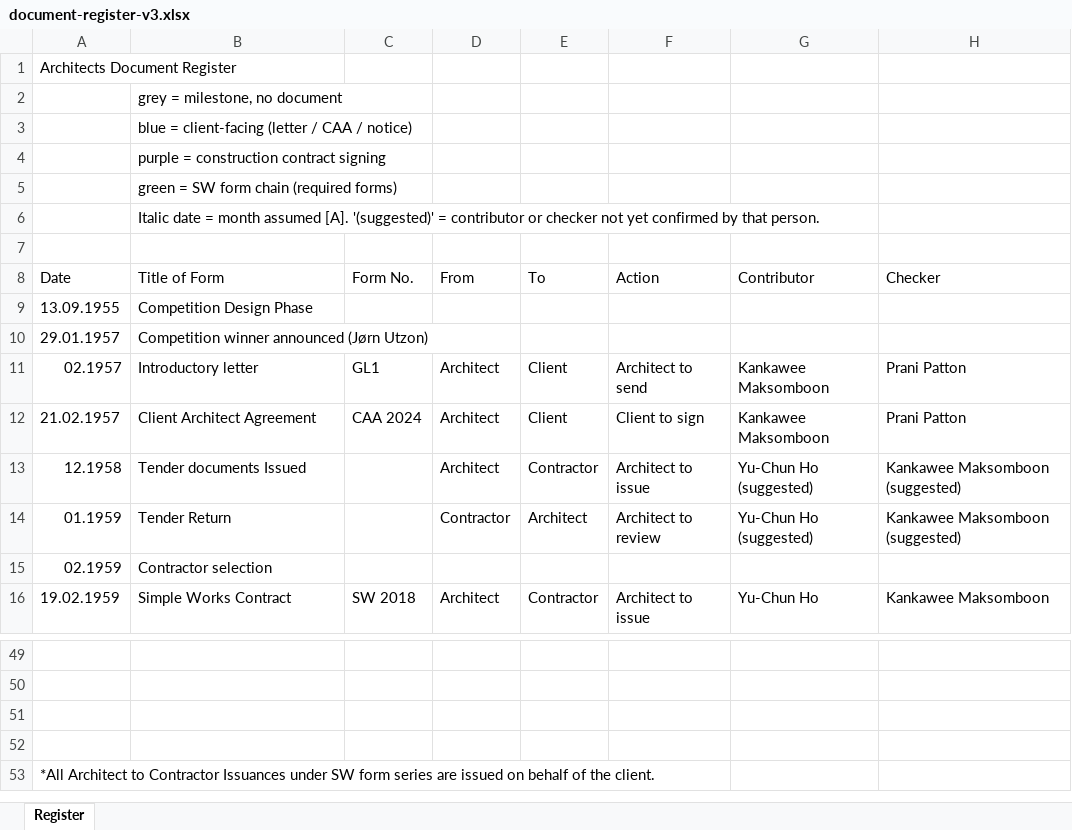
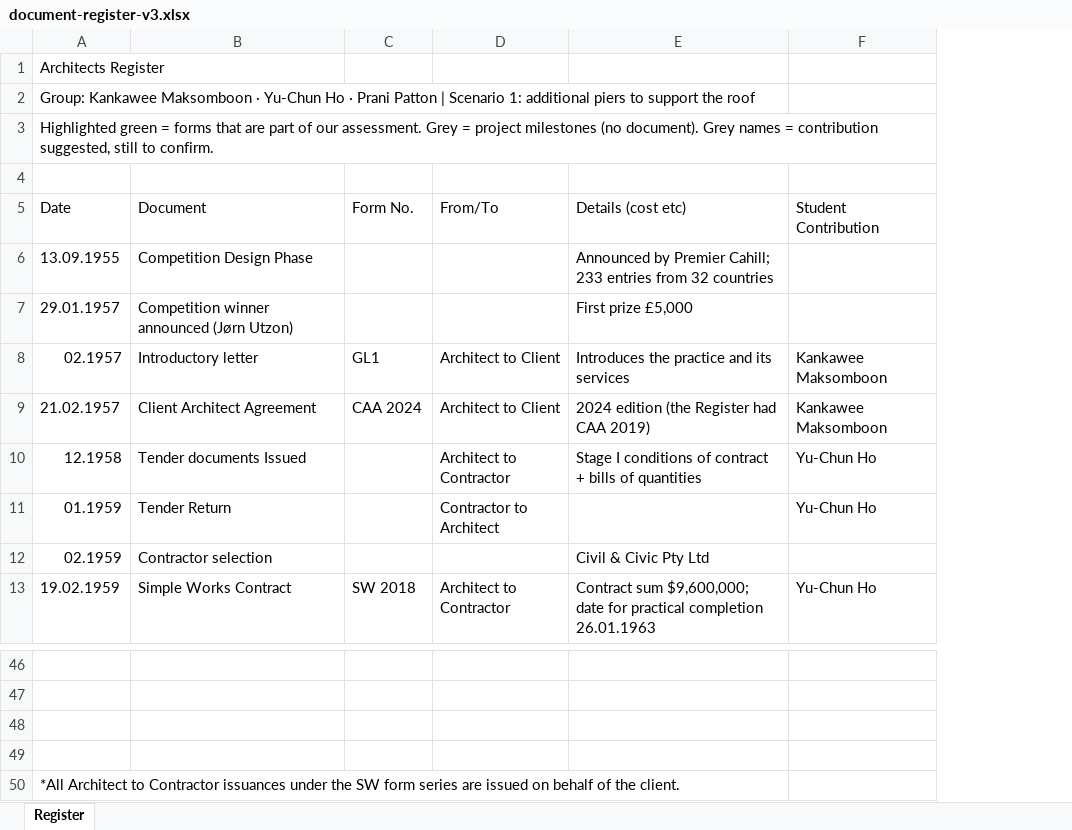
Before and after one commit to feangkan/PP1_tools, an Excel workbook: 05-diagrams/assessment-3/document-register-v3.xlsx, sheet Register, drawn as a sheet; only a part is shown, gaps mark what is left out; values as stored, in another font and other column widths than the file's, no cell formats; removed rows and columns are numbered as before the commit, all else as after; the diff names each change by its address in the sheet, - before the commit and + after, or states it on an @@ line.

```diff
--- a/05-diagrams/assessment-3/document-register-v3.xlsx (sheet Register)
+++ b/05-diagrams/assessment-3/document-register-v3.xlsx (sheet Register)
-column D (From), rows 11-16: Architect | Architect | Architect | Contractor |  | Architect
-column E (To), rows 11-16: Client | Client | Contractor | Architect |  | Contractor
-column F (Action), rows 11-16: Architect to send | Client to sign | Architect to issue | Architect to review |  | Architect to issue
-column G (Contributor), rows 11-16: Kankawee Maksomboon | Kankawee Maksomboon | Yu-Chun Ho (suggested) | Yu-Chun Ho (suggested) |  | Yu-Chun Ho
-column H (Checker), rows 11-16: Prani Patton | Prani Patton | Kankawee Maksomboon (suggested) | Kankawee Maksomboon (suggested) |  | Kankawee Maksomboon
+column D (From/To), rows 8-13: Architect to Client | Architect to Client | Architect to Contractor | Contractor to Architect |  | Architect to Contractor
+column E (Details (cost etc)), rows 6-13: Announced by Premier Cahill; 233 entries from 32 countries | First prize £5,000 | Introduces the practice and its services | 2024 edition (the Register had CAA 2019) | Stage I conditions of contract + bills of quantities |  | Civil & Civic Pty Ltd | Contract sum $9,600,000; date for practical completion 26.01.1963
+column F (Student Contribution), rows 8-13: Kankawee Maksomboon | Kankawee Maksomboon | Yu-Chun Ho | Yu-Chun Ho |  | Yu-Chun Ho
-A1 (Date): Architects Document Register
+A1 (Date): Architects Register
-row 2:  | grey = milestone, no document
-row 3:  | blue = client-facing (letter / CAA / notice)
-row 4:  | purple = construction contract signing
-row 5:  | green = SW form chain (required forms)
-row 6:  | Italic date = month assumed [A]. '(suggested)' = contributor or checker not yet confirmed by that person.
+row 2: Group: Kankawee Maksomboon · Yu-Chun Ho · Prani Patton | Scenario 1: additional piers to support the roof
+row 3: Highlighted green = forms that are part of our assessment. Grey = project milestones (no document). Grey names = contribution suggested, still to confirm.
-B5: Title of Form
+B5: Document
-A50 (Date): …to Contractor Issuances under SW form…
+A50 (Date): …to Contractor issuances under the SW form…
```
Also changed, not shown: cell formats, 05-diagrams/assessment-3/programme/soh_board_layout.xlsx, 05-diagrams/assessment-3/programme/soh_board_template.xlsx, 7 other files.
